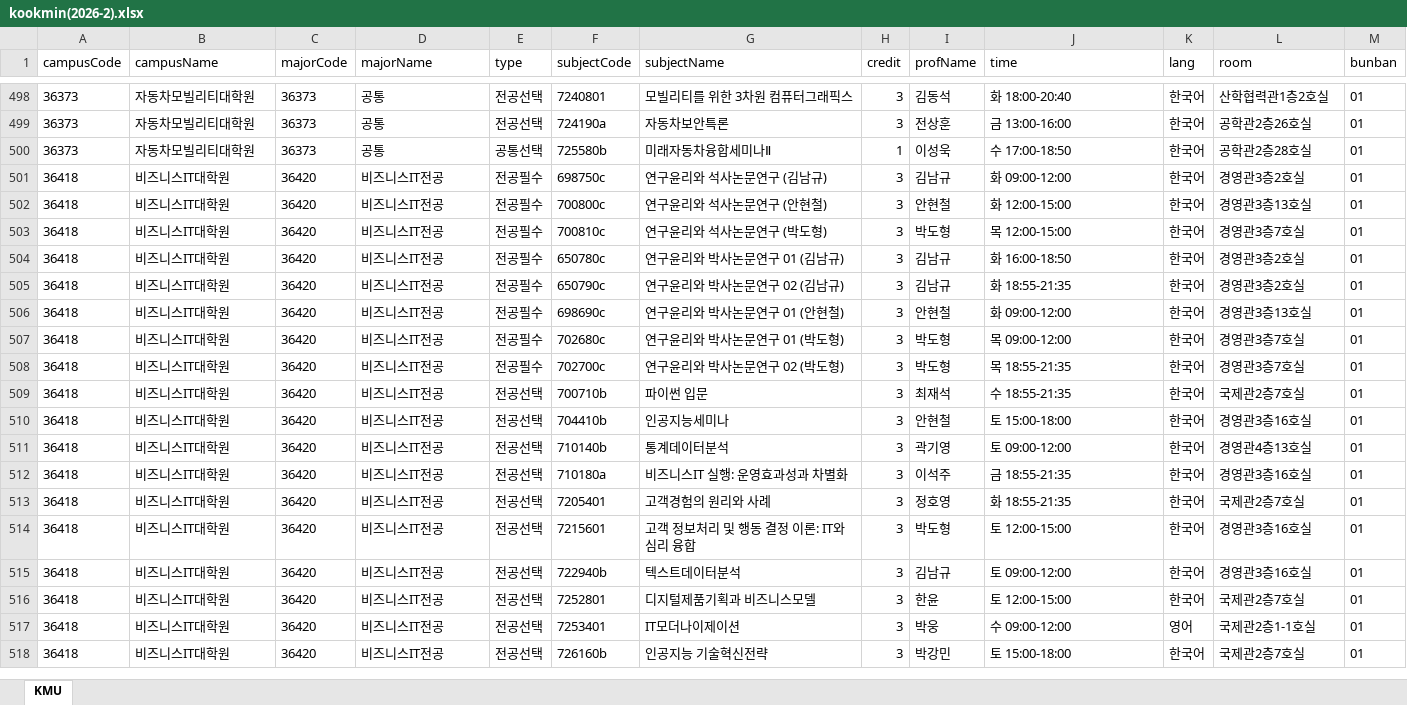
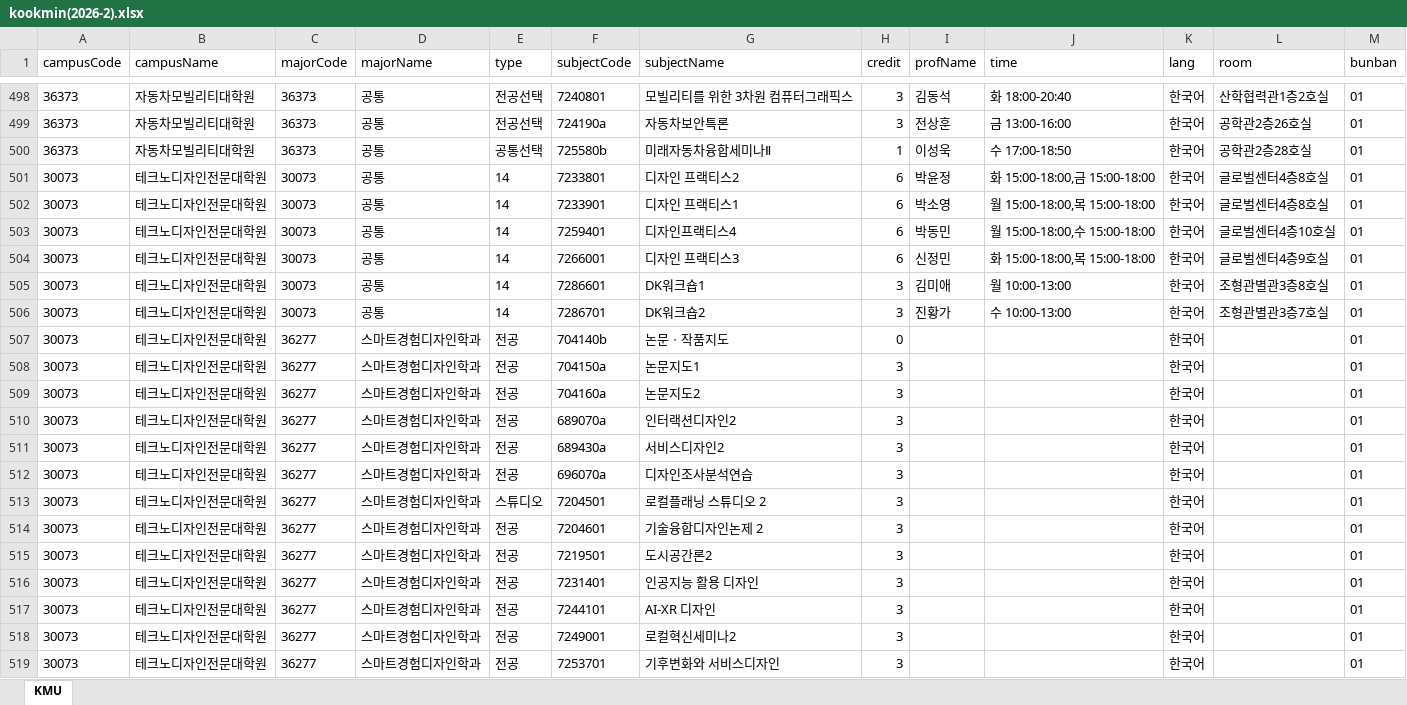
Before and after one commit to calvin0504/sugang-tracker, an Excel workbook: actions_fetch/out/kookmin(2026-2).xlsx, sheet KMU, drawn as a sheet; only a part is shown, gaps mark what is left out; the shorter side is filled out with more unchanged rows; values as stored, in another font and other column widths than the file's, no borders; the diff covers the shown part only; the diff names each change by its address in the sheet, - before the commit and + after, or states it on an @@ line.

```diff
--- a/actions_fetch/out/kookmin(2026-2).xlsx (sheet KMU)
+++ b/actions_fetch/out/kookmin(2026-2).xlsx (sheet KMU)
+row 501: 30073 | 테크노디자인전문대학원 | 30073 | 공통 | 14 | 7233801 | 디자인 프랙티스2 | 6 | 박윤정 | 화 15:00-18:00,금 15:00-18:00 | 한국어 | 글로벌센터4층8호실 | 01
+row 502: 30073 | 테크노디자인전문대학원 | 30073 | 공통 | 14 | 7233901 | 디자인 프랙티스1 | 6 | 박소영 | 월 15:00-18:00,목 15:00-18:00 | 한국어 | 글로벌센터4층8호실 | 01
+row 503: 30073 | 테크노디자인전문대학원 | 30073 | 공통 | 14 | 7259401 | 디자인프랙티스4 | 6 | 박동민 | 월 15:00-18:00,수 15:00-18:00 | 한국어 | 글로벌센터4층10호실 | 01
+row 504: 30073 | 테크노디자인전문대학원 | 30073 | 공통 | 14 | 7266001 | 디자인 프랙티스3 | 6 | 신정민 | 화 15:00-18:00,목 15:00-18:00 | 한국어 | 글로벌센터4층9호실 | 01
+row 505: 30073 | 테크노디자인전문대학원 | 30073 | 공통 | 14 | 7286601 | DK워크숍1 | 3 | 김미애 | 월 10:00-13:00 | 한국어 | 조형관별관3층8호실 | 01
+row 506: 30073 | 테크노디자인전문대학원 | 30073 | 공통 | 14 | 7286701 | DK워크숍2 | 3 | 진황가 | 수 10:00-13:00 | 한국어 | 조형관별관3층7호실 | 01
+row 507: 30073 | 테크노디자인전문대학원 | 36277 | 스마트경험디자인학과 | 전공 | 704140b | 논문ㆍ작품지도 | 0 |  |  | 한국어 |  | 01
+row 508: 30073 | 테크노디자인전문대학원 | 36277 | 스마트경험디자인학과 | 전공 | 704150a | 논문지도1 | 3 |  |  | 한국어 |  | 01
+row 509: 30073 | 테크노디자인전문대학원 | 36277 | 스마트경험디자인학과 | 전공 | 704160a | 논문지도2 | 3 |  |  | 한국어 |  | 01
+row 510: 30073 | 테크노디자인전문대학원 | 36277 | 스마트경험디자인학과 | 전공 | 689070a | 인터랙션디자인2 | 3 |  |  | 한국어 |  | 01
+row 511: 30073 | 테크노디자인전문대학원 | 36277 | 스마트경험디자인학과 | 전공 | 689430a | 서비스디자인2 | 3 |  |  | 한국어 |  | 01
+row 512: 30073 | 테크노디자인전문대학원 | 36277 | 스마트경험디자인학과 | 전공 | 696070a | 디자인조사분석연습 | 3 |  |  | 한국어 |  | 01
+row 513: 30073 | 테크노디자인전문대학원 | 36277 | 스마트경험디자인학과 | 스튜디오 | 7204501 | 로컬플래닝 스튜디오 2 | 3 |  |  | 한국어 |  | 01
+row 514: 30073 | 테크노디자인전문대학원 | 36277 | 스마트경험디자인학과 | 전공 | 7204601 | 기술융합디자인논제 2 | 3 |  |  | 한국어 |  | 01
+row 515: 30073 | 테크노디자인전문대학원 | 36277 | 스마트경험디자인학과 | 전공 | 7219501 | 도시공간론2 | 3 |  |  | 한국어 |  | 01
+row 516: 30073 | 테크노디자인전문대학원 | 36277 | 스마트경험디자인학과 | 전공 | 7231401 | 인공지능 활용 디자인 | 3 |  |  | 한국어 |  | 01
+row 517: 30073 | 테크노디자인전문대학원 | 36277 | 스마트경험디자인학과 | 전공 | 7244101 | AI-XR 디자인 | 3 |  |  | 한국어 |  | 01
+row 518: 30073 | 테크노디자인전문대학원 | 36277 | 스마트경험디자인학과 | 전공 | 7249001 | 로컬혁신세미나2 | 3 |  |  | 한국어 |  | 01
+row 519: 30073 | 테크노디자인전문대학원 | 36277 | 스마트경험디자인학과 | 전공 | 7253701 | 기후변화와 서비스디자인 | 3 |  |  | 한국어 |  | 01
```
Also changed, not shown: 78 added rows and 34 edited cells elsewhere in this sheet, 1 other file.
